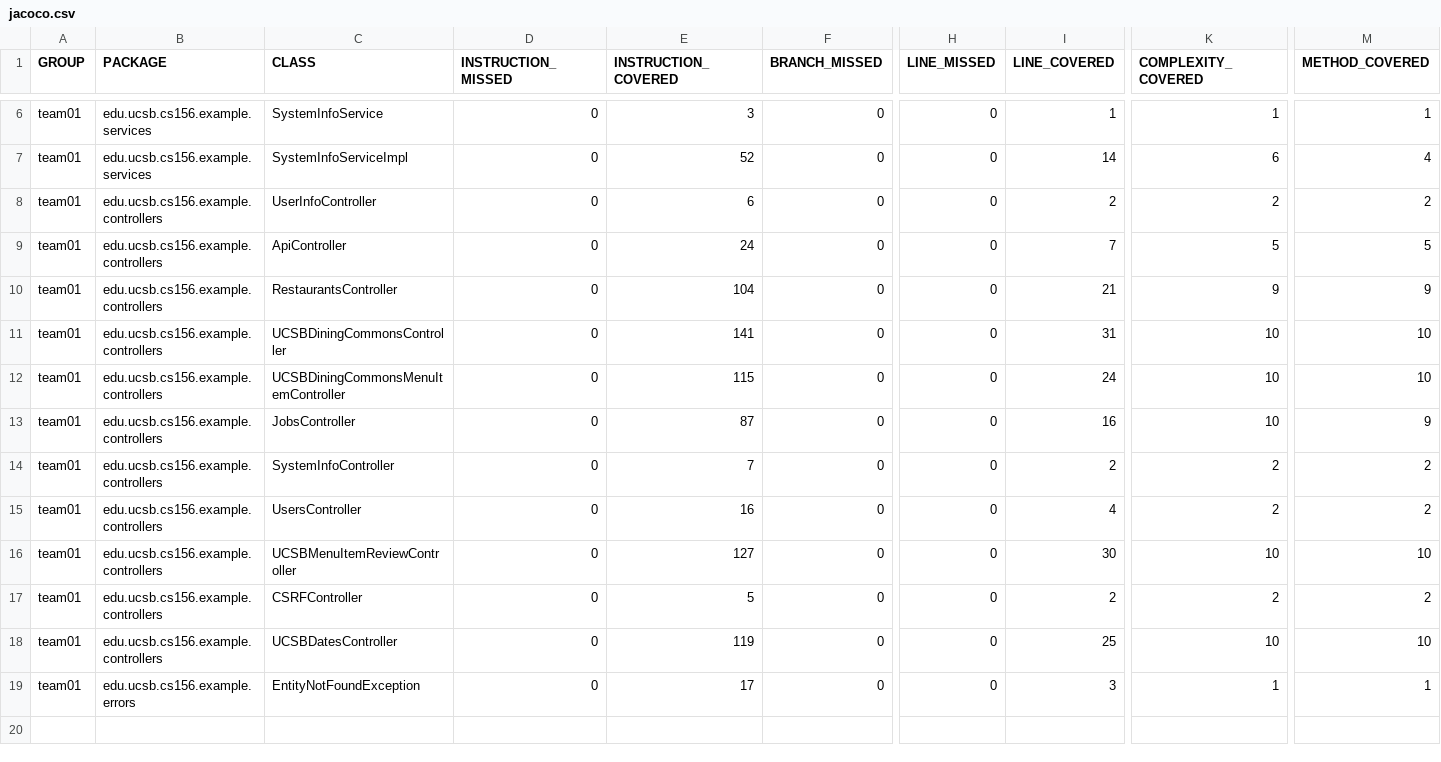
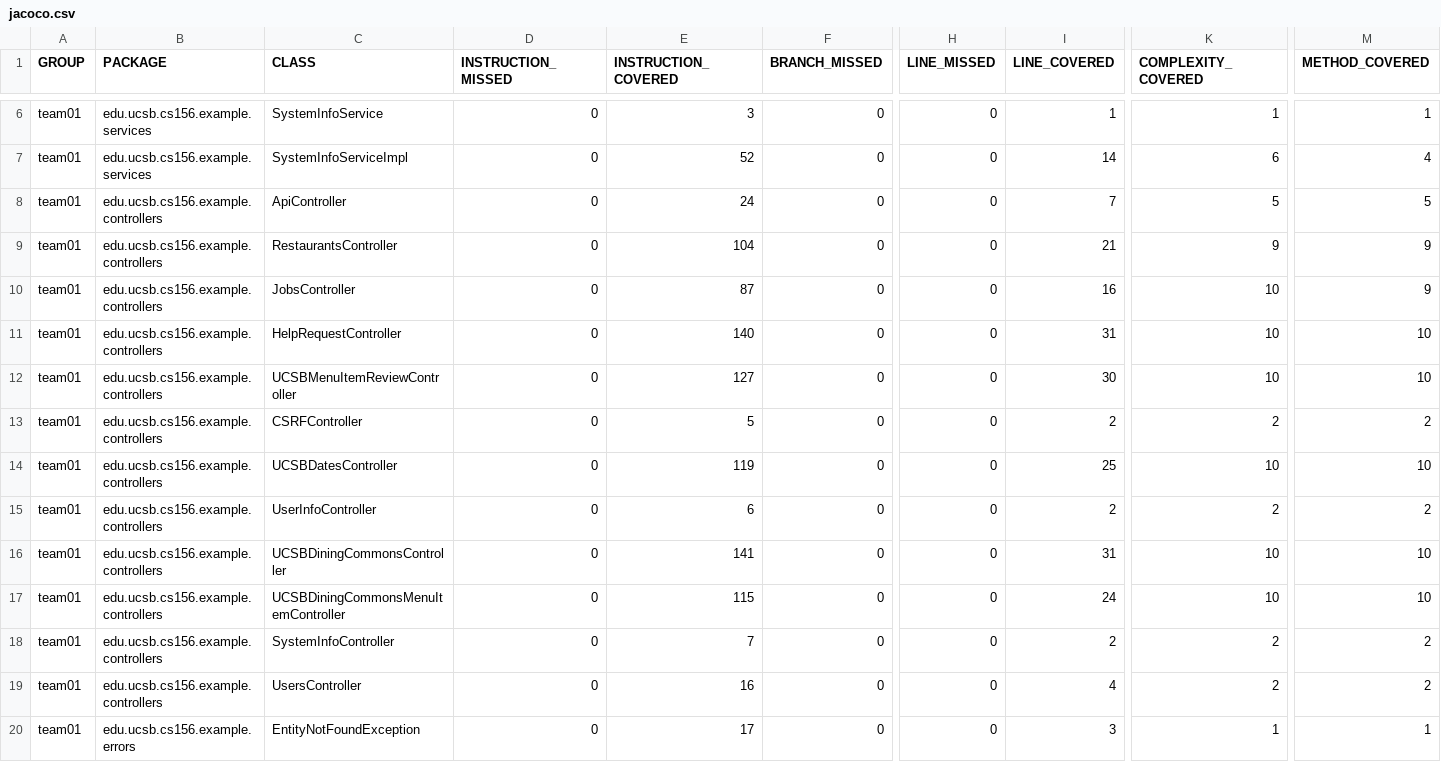
Before and after one commit to ucsb-cs156-s25/team02-s25-04, a CSV file: jacoco/jacoco.csv, drawn as a sheet; only a part is shown, gaps mark what is left out; addresses are those after the commit; rows hold the shown columns only; the diff names each change by its address in the sheet, - before the commit and + after, or states it on an @@ line.

Commit message:
Deploying to gh-pages from @ ucsb-cs156-s25/team02-s25-04@f5fd2b414c4b4d4ffec9cd397a7490551419cc73 🚀

```diff
--- a/jacoco/jacoco.csv
+++ b/jacoco/jacoco.csv
-C11 (CLASS): UsersController
+C11 (CLASS): HelpRequestController
-E11 (INSTRUCTION_COVERED): 16
+E11 (INSTRUCTION_COVERED): 140
-I11 (LINE_COVERED): 4
+I11 (LINE_COVERED): 31
-K11 (COMPLEXITY_COVERED): 2
+K11 (COMPLEXITY_COVERED): 10
-M11 (METHOD_COVERED): 2
+M11 (METHOD_COVERED): 10
@@ row 8 moved to row 15: team01 @@
@@ row 11 moved to row 16: team01 @@
@@ row 12 moved to row 17: team01 @@
@@ row 14 moved to row 18: team01 @@
+row 19: team01 | edu.ucsb.cs156.example.controllers | UsersController | 0 | 16 | 0 | 0 | 4 | 2 | 2
```
Also changed, not shown: 7 other files.
